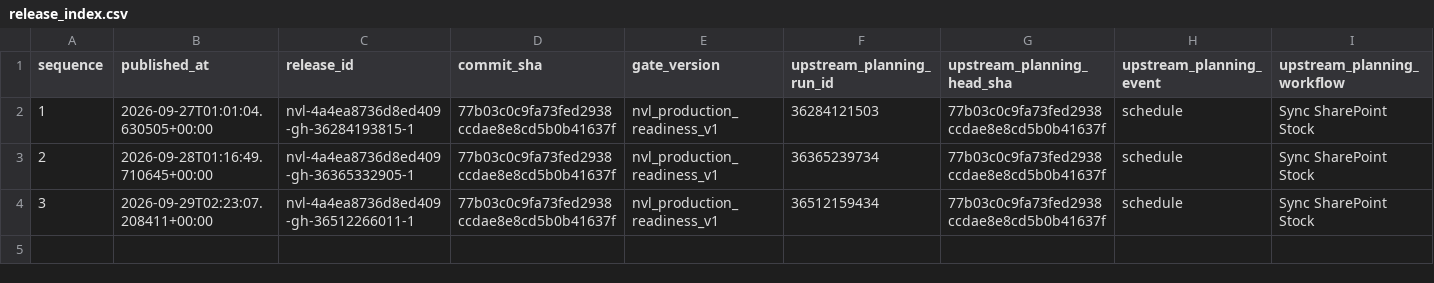
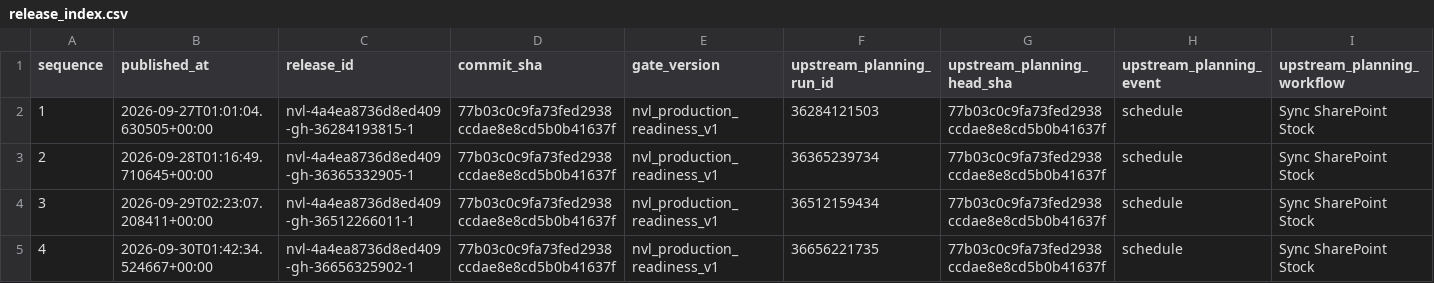
Before and after one commit to Huanpro1239/Planning_vikoda, a CSV file: nvl/release_index.csv, drawn as a sheet; only a part is shown; rows hold the shown columns only; the diff names each change by its address in the sheet, - before the commit and + after, or states it on an @@ line.

```diff
--- a/nvl/release_index.csv
+++ b/nvl/release_index.csv
+row 5: 4 | 2026-09-30T01:42:34.524667+00:00 | nvl-4a4ea8736d8ed409-gh-36656325902-1 | 77b03c0c9fa73fed2938ccdae8e8cd5b0b41637f | nvl_production_readiness_v1 | 36656221735 | 77b03c0c9fa73fed2938ccdae8e8cd5b0b41637f | schedule | Sync SharePoint Stock
```
Also changed, not shown: 2 other files.
